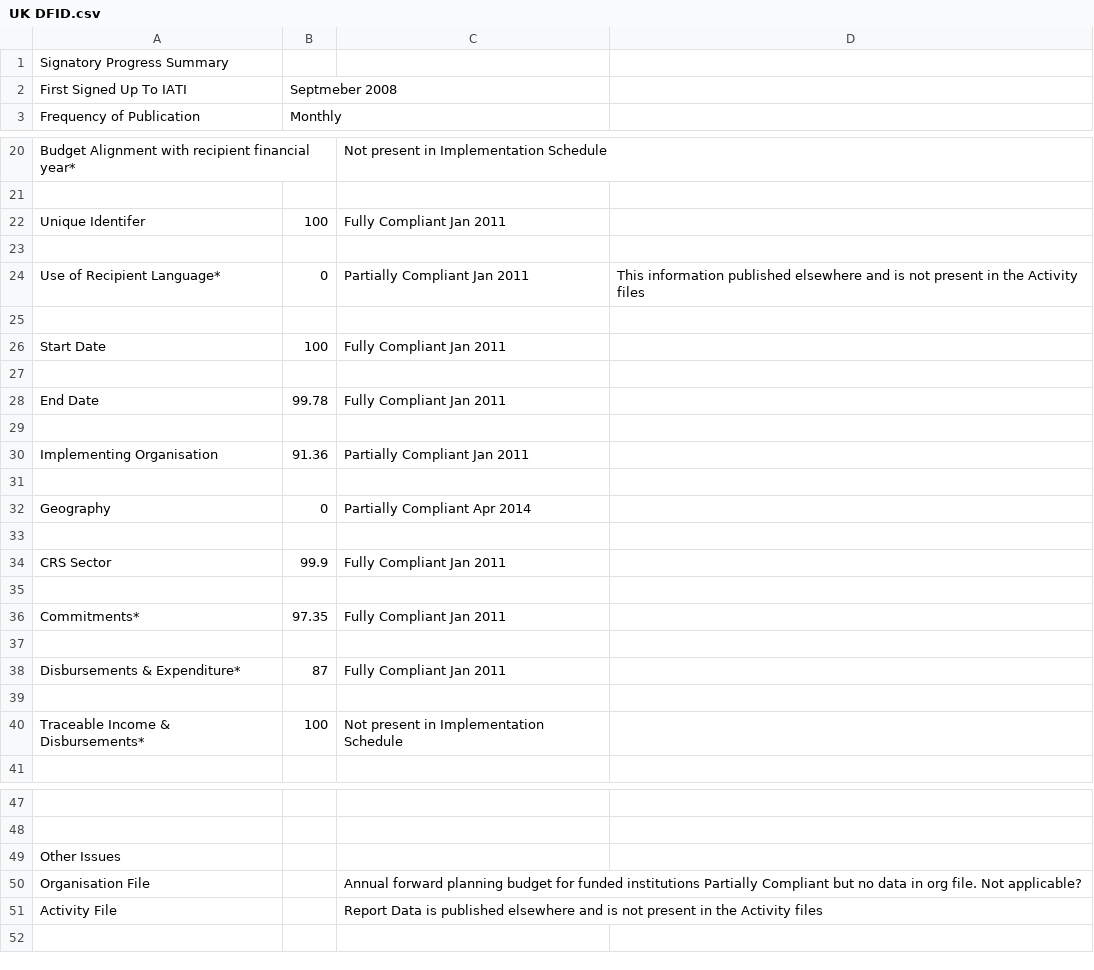
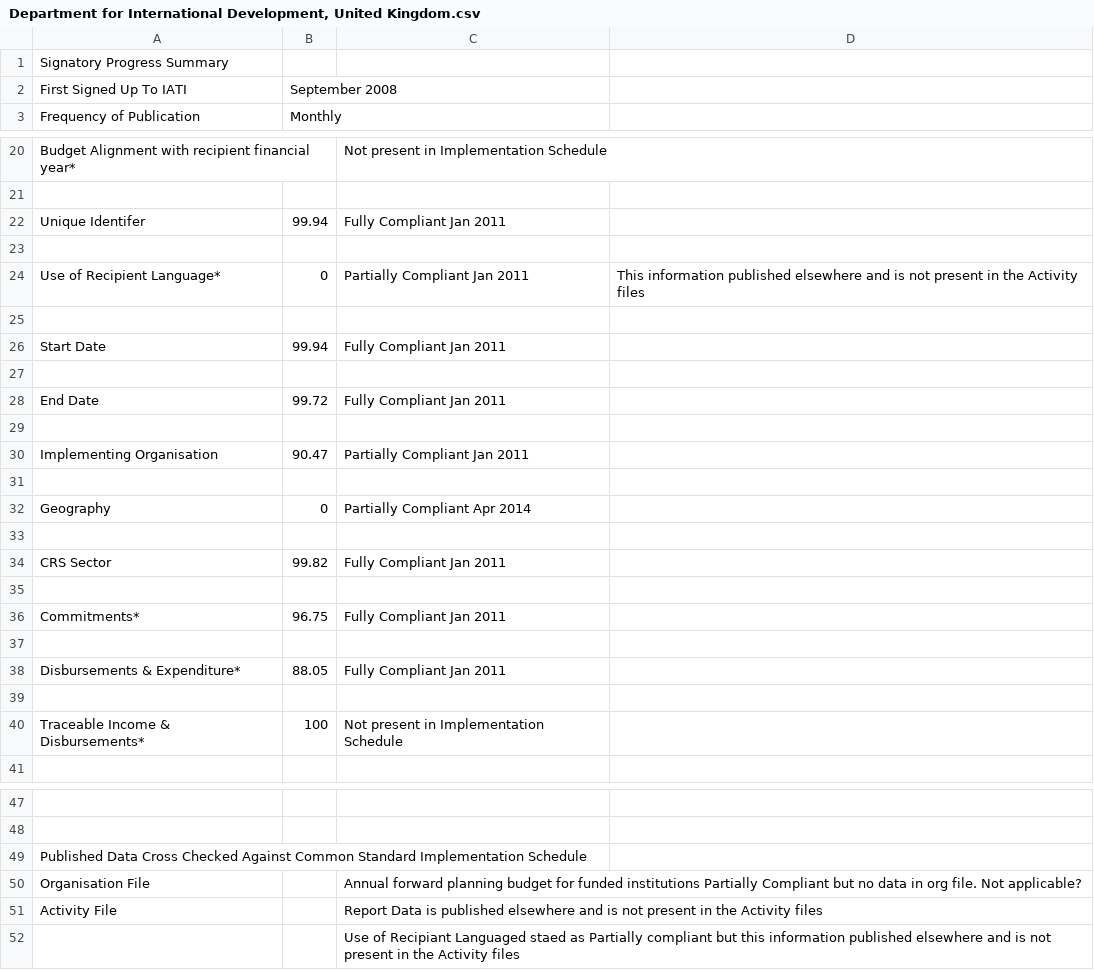
Before and after one commit to Bjwebb/IATI-Annual-Report-Data, a CSV file: Department for International Development, United Kingdom.csv (was UK DFID.csv), drawn as a sheet; only a part is shown, gaps mark what is left out; the diff covers the shown part only; the diff names each change by its address in the sheet, - before the commit and + after, or states it on an @@ line.

```diff
--- a/UK DFID.csv
+++ b/Department for International Development, United Kingdom.csv
-B2: Septmeber 2008
+B2: September 2008
-B22: 100
+B22: 99.94
-B26: 100
+B26: 99.94
-B28: 99.78
+B28: 99.72
-B30: 91.36
+B30: 90.47
-B34: 99.9
+B34: 99.82
-B36: 97.35
+B36: 96.75
-B38: 87
+B38: 88.05
-A49: Other Issues
+A49: Published Data Cross Checked Against Common Standard Implementation Schedule
+row 52:  |  | Use of Recipiant Languaged staed as Partially compliant but this information published elsewhere and is not present in the Activity files
```
Also changed, not shown: 1 edited cell elsewhere in this file, Finland, Ministry of Foreign Affairs.csv, The William and Flora Hewlett Foundation.csv, 36 other files.
